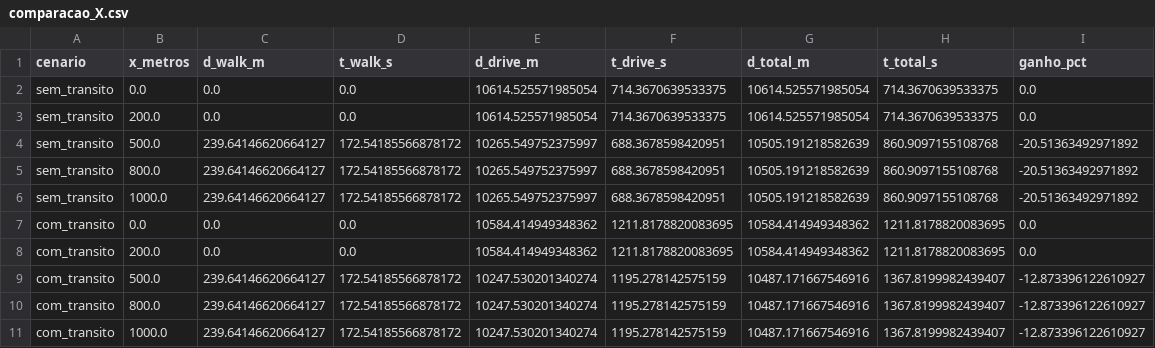
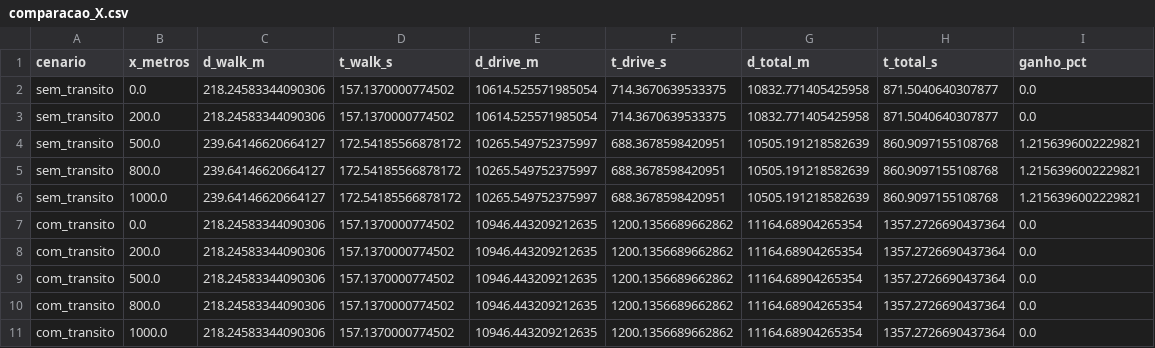
Before and after one commit to LucasSpinola/DCA3702-AED2, a CSV file: T3/results/comparacao_X.csv, drawn as a sheet.

Commit message:
fix: ajuste baseline X=0 do RideSmart para caminhada minima real ate a via
Embarque padrao passa a custar a caminhada real ate a via dirigivel mais proxima, em vez de zero. Corrige o sweep em X (ganho de caminhada agora >= 0) e regenera resultados e figuras.

```diff
--- a/T3/results/comparacao_X.csv
+++ b/T3/results/comparacao_X.csv
@@ -1,11 +1,11 @@
 cenario,x_metros,d_walk_m,t_walk_s,d_drive_m,t_drive_s,d_total_m,t_total_s,ganho_pct
-sem_transito,0.0,0.0,0.0,10614.525571985054,714.3670639533375,10614.525571985054,714.3670639533375,0.0
-sem_transito,200.0,0.0,0.0,10614.525571985054,714.3670639533375,10614.525571985054,714.3670639533375,0.0
-sem_transito,500.0,239.64146620664127,172.54185566878172,10265.549752375997,688.3678598420951,10505.191218582639,860.9097155108768,-20.51363492971892
-sem_transito,800.0,239.64146620664127,172.54185566878172,10265.549752375997,688.3678598420951,10505.191218582639,860.9097155108768,-20.51363492971892
-sem_transito,1000.0,239.64146620664127,172.54185566878172,10265.549752375997,688.3678598420951,10505.191218582639,860.9097155108768,-20.51363492971892
-com_transito,0.0,0.0,0.0,10584.414949348362,1211.8178820083695,10584.414949348362,1211.8178820083695,0.0
-com_transito,200.0,0.0,0.0,10584.414949348362,1211.8178820083695,10584.414949348362,1211.8178820083695,0.0
-com_transito,500.0,239.64146620664127,172.54185566878172,10247.530201340274,1195.278142575159,10487.171667546916,1367.8199982439407,-12.873396122610927
-com_transito,800.0,239.64146620664127,172.54185566878172,10247.530201340274,1195.278142575159,10487.171667546916,1367.8199982439407,-12.873396122610927
-com_transito,1000.0,239.64146620664127,172.54185566878172,10247.530201340274,1195.278142575159,10487.171667546916,1367.8199982439407,-12.873396122610927
+sem_transito,0.0,218.24583344090306,157.1370000774502,10614.525571985054,714.3670639533375,10832.771405425958,871.5040640307877,0.0
+sem_transito,200.0,218.24583344090306,157.1370000774502,10614.525571985054,714.3670639533375,10832.771405425958,871.5040640307877,0.0
+sem_transito,500.0,239.64146620664127,172.54185566878172,10265.549752375997,688.3678598420951,10505.191218582639,860.9097155108768,1.2156396002229821
+sem_transito,800.0,239.64146620664127,172.54185566878172,10265.549752375997,688.3678598420951,10505.191218582639,860.9097155108768,1.2156396002229821
+sem_transito,1000.0,239.64146620664127,172.54185566878172,10265.549752375997,688.3678598420951,10505.191218582639,860.9097155108768,1.2156396002229821
+com_transito,0.0,218.24583344090306,157.1370000774502,10946.443209212635,1200.1356689662862,11164.68904265354,1357.2726690437364,0.0
+com_transito,200.0,218.24583344090306,157.1370000774502,10946.443209212635,1200.1356689662862,11164.68904265354,1357.2726690437364,0.0
+com_transito,500.0,218.24583344090306,157.1370000774502,10946.443209212635,1200.1356689662862,11164.68904265354,1357.2726690437364,0.0
+com_transito,800.0,218.24583344090306,157.1370000774502,10946.443209212635,1200.1356689662862,11164.68904265354,1357.2726690437364,0.0
+com_transito,1000.0,218.24583344090306,157.1370000774502,10946.443209212635,1200.1356689662862,11164.68904265354,1357.2726690437364,0.0
```
Also changed, not shown: T3/results/comparacao_algoritmos.csv, 15 other files.
